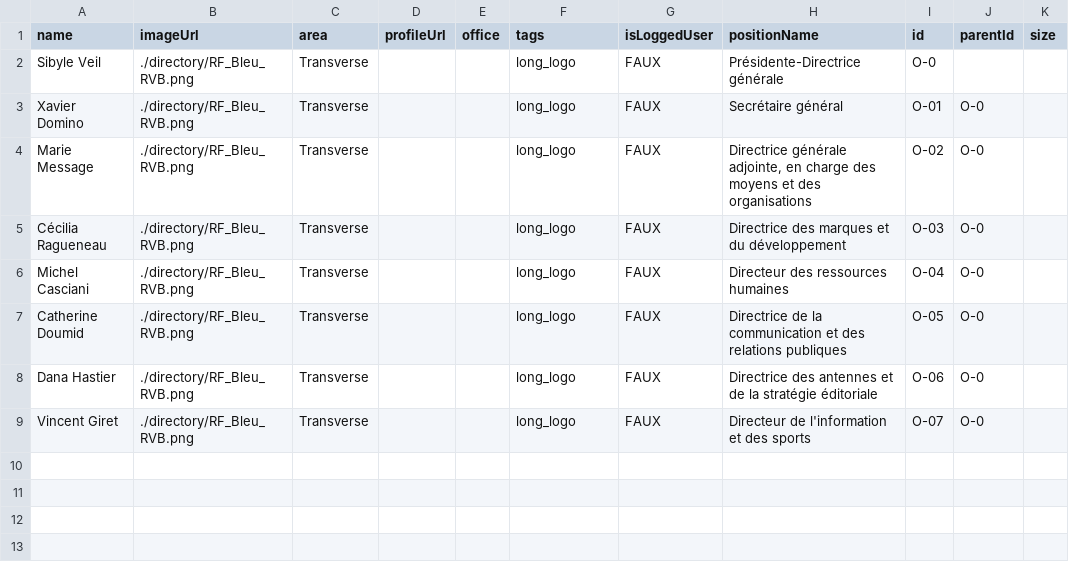
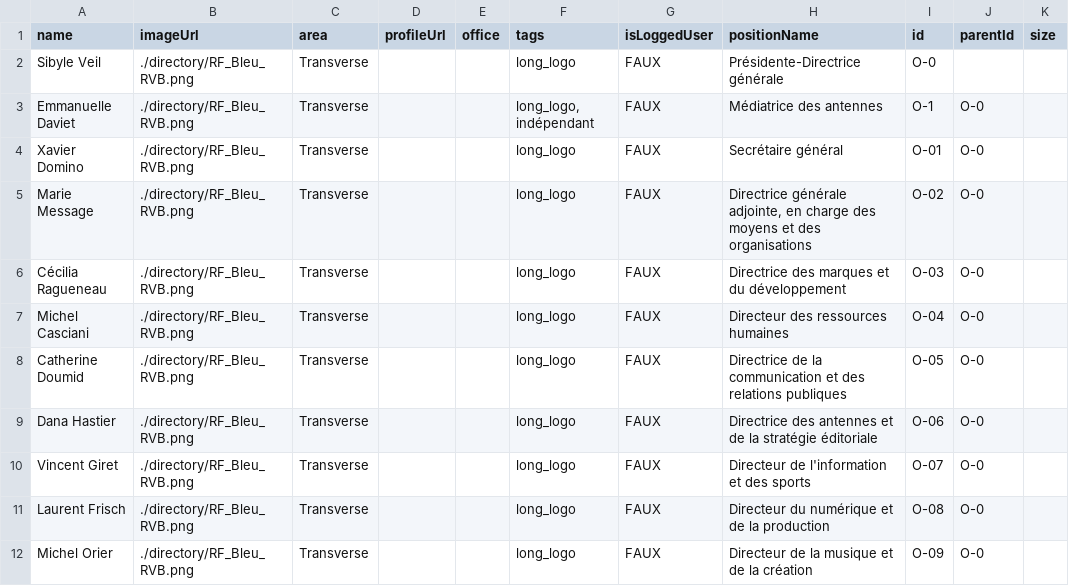
Before and after one commit to Syreus868389/organigramme, a CSV file: directory/rf-org.csv, drawn as a sheet.

Commit message:
csv avec directeurs et médiatrice

```diff
--- a/directory/rf-org.csv
+++ b/directory/rf-org.csv
@@ -2,2 +2,3 @@
 Sibyle Veil,./directory/RF_Bleu_RVB.png,Transverse,,,long_logo,FAUX,Présidente-Directrice générale ,O-0,,
+Emmanuelle Daviet,./directory/RF_Bleu_RVB.png,Transverse,,,"long_logo, indépendant",FAUX,Médiatrice des antennes,O-1,O-0,
 Xavier Domino,./directory/RF_Bleu_RVB.png,Transverse,,,long_logo,FAUX,Secrétaire général,O-01,O-0,
@@ -9 +10,3 @@ Dana Hastier,./directory/RF_Bleu_RVB.png,Transverse,,,long_logo,FAUX,Directrice
 Vincent Giret,./directory/RF_Bleu_RVB.png,Transverse,,,long_logo,FAUX,Directeur de l'information et des sports,O-07,O-0,
+Laurent Frisch,./directory/RF_Bleu_RVB.png,Transverse,,,long_logo,FAUX,Directeur du numérique et de la production,O-08,O-0,
+Michel Orier,./directory/RF_Bleu_RVB.png,Transverse,,,long_logo,FAUX,Directeur de la musique et de la création,O-09,O-0,
```
